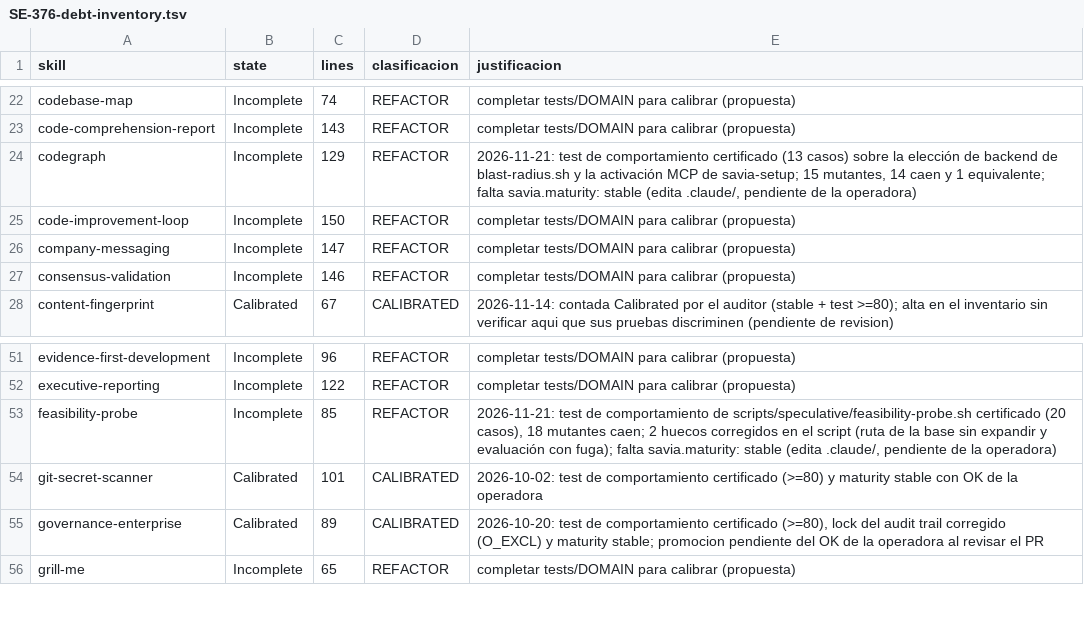
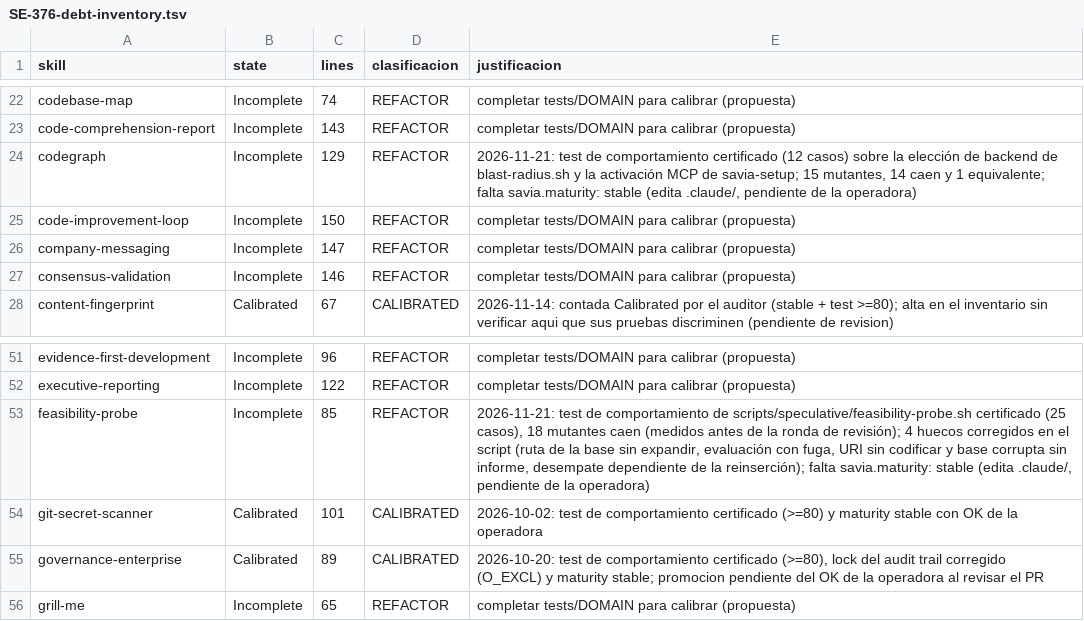
Before and after one commit to gonzalezpazmonica/savia, a TSV file: docs/propuestas/SE-376-debt-inventory.tsv, drawn as a sheet; only a part is shown, gaps mark what is left out.

```diff
--- a/docs/propuestas/SE-376-debt-inventory.tsv
+++ b/docs/propuestas/SE-376-debt-inventory.tsv
@@ -23,3 +23,3 @@ codebase-map	Incomplete	74	REFACTOR	completar tests/DOMAIN para calibrar (propue
 code-comprehension-report	Incomplete	143	REFACTOR	completar tests/DOMAIN para calibrar (propuesta)
-codegraph	Incomplete	129	REFACTOR	2026-11-21: test de comportamiento certificado (13 casos) sobre la elección de backend de blast-radius.sh y la activación MCP de savia-setup; 15 mutantes, 14 caen y 1 equivalente; falta savia.maturity: stable (edita .claude/, pendiente de la operadora)
+codegraph	Incomplete	129	REFACTOR	2026-11-21: test de comportamiento certificado (12 casos) sobre la elección de backend de blast-radius.sh y la activación MCP de savia-setup; 15 mutantes, 14 caen y 1 equivalente; falta savia.maturity: stable (edita .claude/, pendiente de la operadora)
 code-improvement-loop	Incomplete	150	REFACTOR	completar tests/DOMAIN para calibrar (propuesta)
@@ -52,3 +52,3 @@ evidence-first-development	Incomplete	96	REFACTOR	completar tests/DOMAIN para ca
 executive-reporting	Incomplete	122	REFACTOR	completar tests/DOMAIN para calibrar (propuesta)
-feasibility-probe	Incomplete	85	REFACTOR	2026-11-21: test de comportamiento de scripts/speculative/feasibility-probe.sh certificado (20 casos), 18 mutantes caen; 2 huecos corregidos en el script (ruta de la base sin expandir y evaluación con fuga); falta savia.maturity: stable (edita .claude/, pendiente de la operadora)
+feasibility-probe	Incomplete	85	REFACTOR	2026-11-21: test de comportamiento de scripts/speculative/feasibility-probe.sh certificado (25 casos), 18 mutantes caen (medidos antes de la ronda de revisión); 4 huecos corregidos en el script (ruta de la base sin expandir, evaluación con fuga, URI sin codificar y base corrupta sin informe, desempate dependiente de la reinserción); falta savia.maturity: stable (edita .claude/, pendiente de la operadora)
 git-secret-scanner	Calibrated	101	CALIBRATED	2026-10-02: test de comportamiento certificado (>=80) y maturity stable con OK de la operadora
```
Also changed, not shown: 4 other files.
